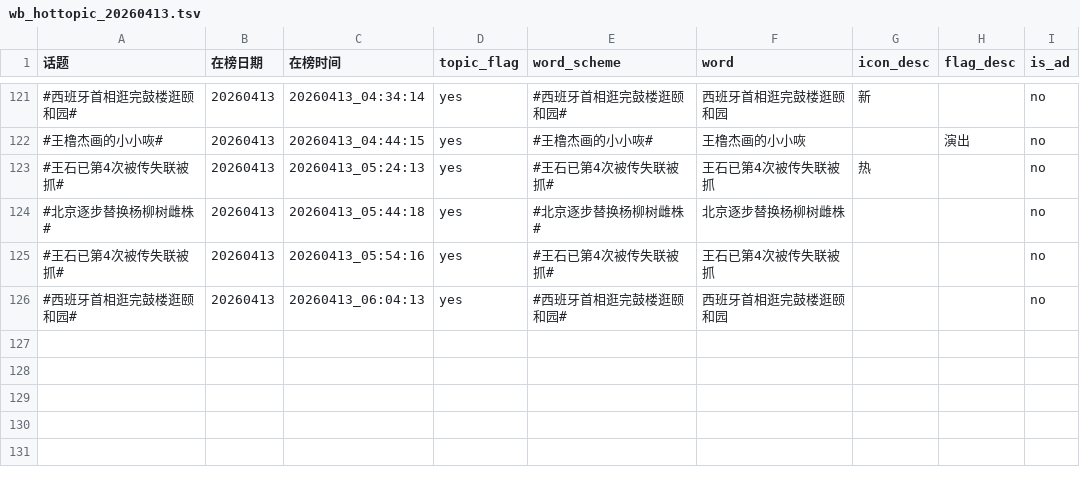
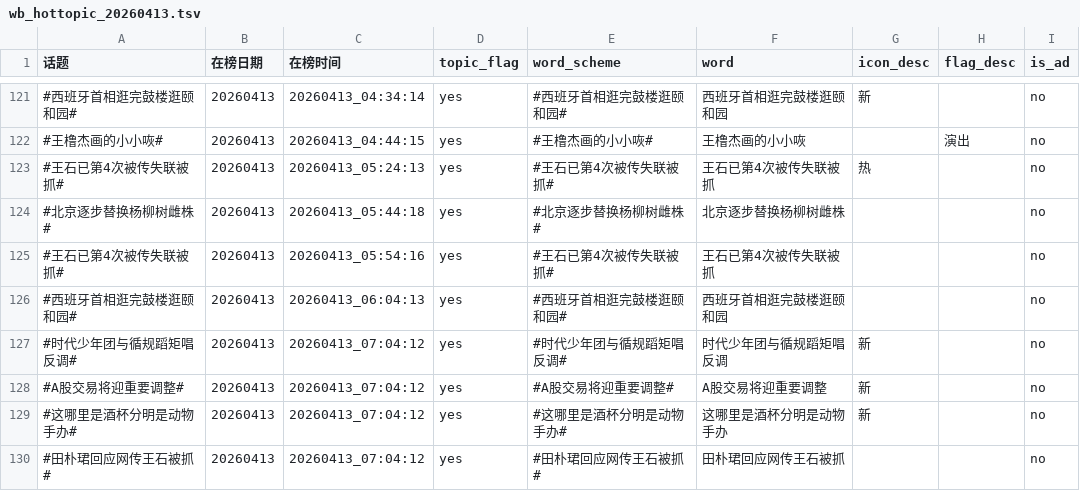
Before and after one commit to xxhe504/hottopic, a TSV file: data/wb_hottopic_20260413.tsv, drawn as a sheet; only a part is shown, gaps mark what is left out.

```diff
--- a/data/wb_hottopic_20260413.tsv
+++ b/data/wb_hottopic_20260413.tsv
@@ -126 +126,5 @@
 #西班牙首相逛完鼓楼逛颐和园#	20260413	20260413_06:04:13	yes	#西班牙首相逛完鼓楼逛颐和园#	西班牙首相逛完鼓楼逛颐和园			no
+#时代少年团与循规蹈矩唱反调#	20260413	20260413_07:04:12	yes	#时代少年团与循规蹈矩唱反调#	时代少年团与循规蹈矩唱反调	新		no
+#A股交易将迎重要调整#	20260413	20260413_07:04:12	yes	#A股交易将迎重要调整#	A股交易将迎重要调整	新		no
+#这哪里是酒杯分明是动物手办#	20260413	20260413_07:04:12	yes	#这哪里是酒杯分明是动物手办#	这哪里是酒杯分明是动物手办	新		no
+#田朴珺回应网传王石被抓#	20260413	20260413_07:04:12	yes	#田朴珺回应网传王石被抓#	田朴珺回应网传王石被抓			no
```
Also changed, not shown: 1 other file.
